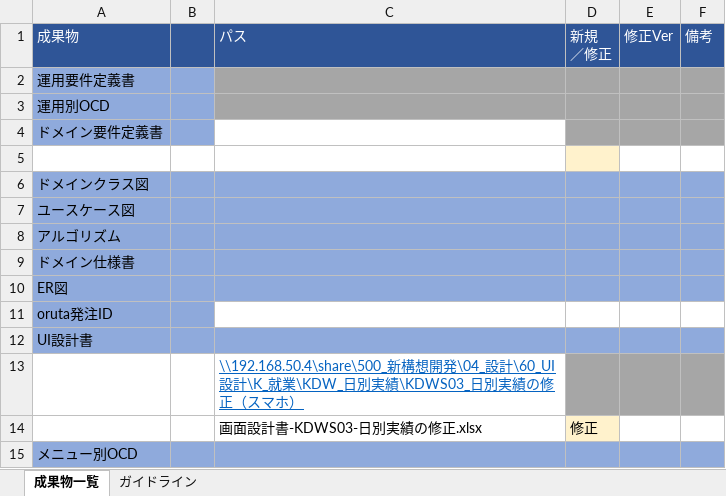
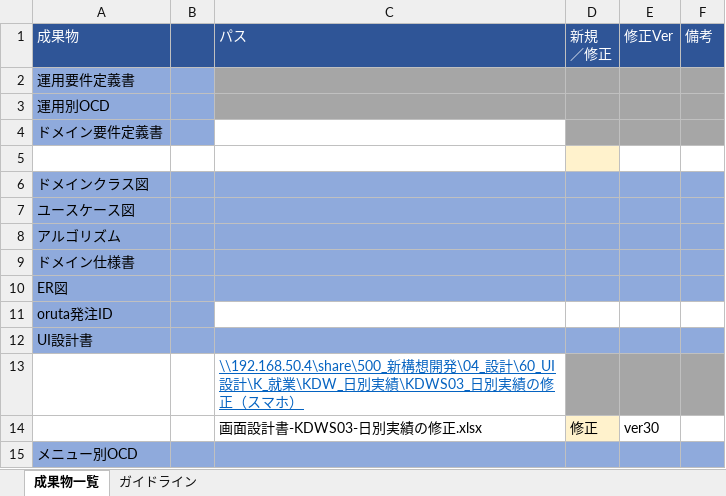
Before and after one commit to NSVN-LeXuanDuong/taiLieu, an Excel workbook: KMWS03/KMWS03/yêu cầu/要件4_KDWS03日別実績の修正(スマホ)_成果物一覧.xlsx, sheet 成果物一覧, drawn as a sheet; values as stored, in another font and other column widths than the file's, no borders; conditional formats not drawn; the diff names each change by its address in the sheet, - before the commit and + after, or states it on an @@ line.

```diff
--- a/KMWS03/KMWS03/yêu cầu/要件4_KDWS03日別実績の修正(スマホ)_成果物一覧.xlsx (sheet 成果物一覧)
+++ b/KMWS03/KMWS03/yêu cầu/要件4_KDWS03日別実績の修正(スマホ)_成果物一覧.xlsx (sheet 成果物一覧)
-E14: (empty)
+E14: ver30
```
Also changed, not shown: KMWS03/KMWS03/yêu cầu/要件1_KDW003日別実績の修正_成果物一覧.xlsx, KMWS03/KMWS03/yêu cầu/要件2_KMW003月別実績の修正_成果物一覧.xlsx, 2 other files.
